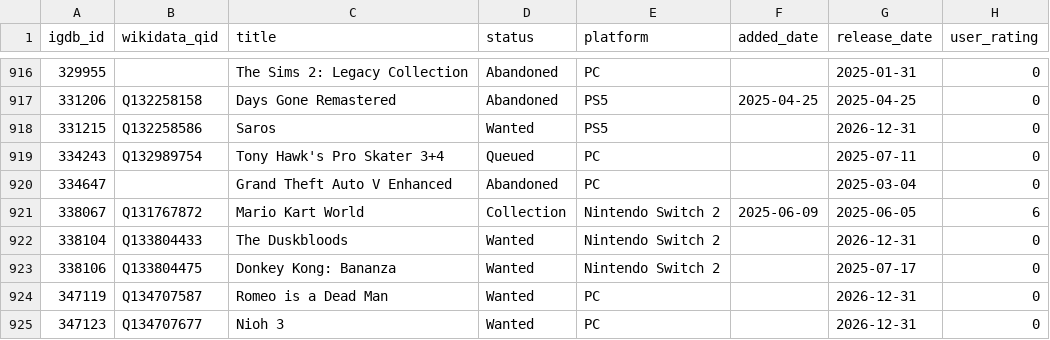
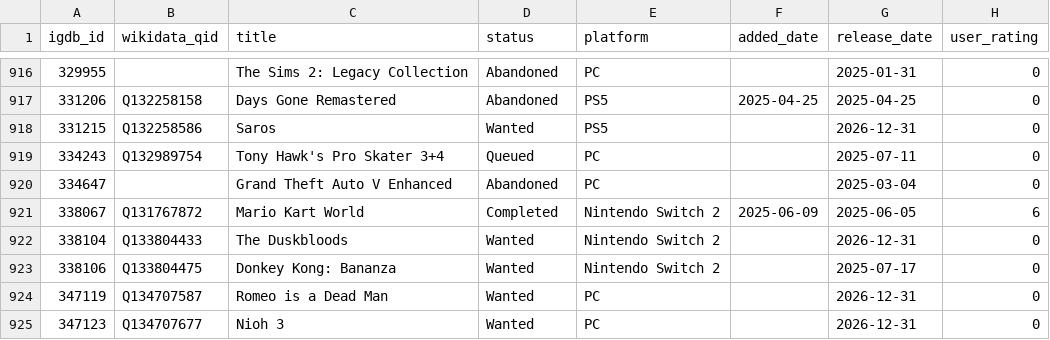
Before and after one commit to josh/gametrack-data, a CSV file: games.csv, drawn as a sheet; only a part is shown, gaps mark what is left out.

Commit message:
Update data

```diff
--- a/games.csv
+++ b/games.csv
@@ -920,3 +920,3 @@ igdb_id,wikidata_qid,title,status,platform,added_date,release_date,user_rating
 334647,,Grand Theft Auto V Enhanced,Abandoned,PC,,2025-03-04,0
-338067,Q131767872,Mario Kart World,Collection,Nintendo Switch 2,2025-06-09,2025-06-05,6
+338067,Q131767872,Mario Kart World,Completed,Nintendo Switch 2,2025-06-09,2025-06-05,6
 338104,Q133804433,The Duskbloods,Wanted,Nintendo Switch 2,,2026-12-31,0
```
